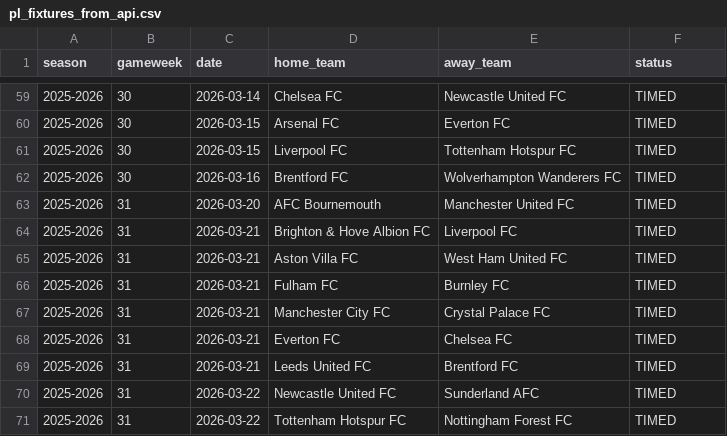
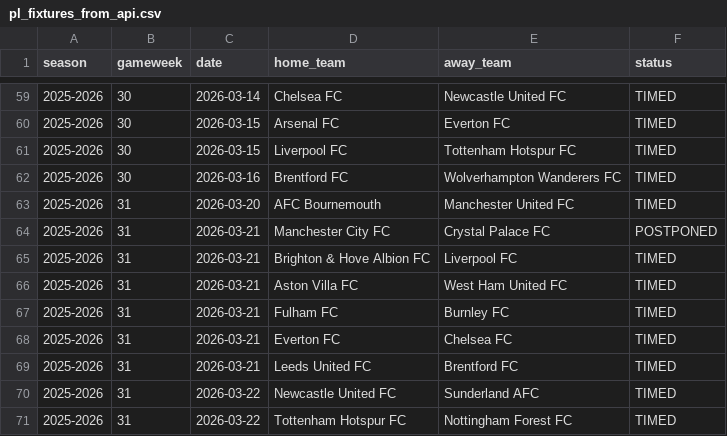
Before and after one commit to SugarAung/premier-league-predictor, a CSV file: data/live/pl_fixtures_from_api.csv, drawn as a sheet; only a part is shown, gaps mark what is left out; removed rows and columns are numbered as before the commit, all else as after; the diff names each change by its address in the sheet, - before the commit and + after, or states it on an @@ line.

Commit message:
Auto update: refreshed results & predictions

```diff
--- a/data/live/pl_fixtures_from_api.csv
+++ b/data/live/pl_fixtures_from_api.csv
+row 64: 2025-2026 | 31 | 2026-03-21 | Manchester City FC | Crystal Palace FC | POSTPONED
-row 67: 2025-2026 | 31 | 2026-03-21 | Manchester City FC | Crystal Palace FC | TIMED
```
